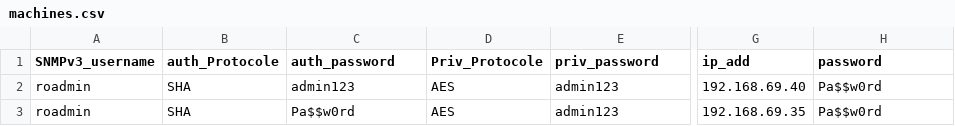
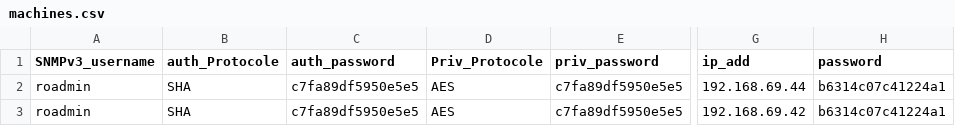
Before and after one commit to mohrnd/REMT, a CSV file: machines.csv, drawn as a sheet; only a part is shown, gaps mark what is left out; the diff names each change by its address in the sheet, - before the commit and + after, or states it on an @@ line.

```diff
--- a/machines.csv
+++ b/machines.csv
-C2 (auth_password): admin123
+C2 (auth_password): c7fa89df5950e5e5
-E2:E3 (priv_password): admin123
+E2:E3 (priv_password): c7fa89df5950e5e5
-G2 (ip_add): 192.168.69.40
+G2 (ip_add): 192.168.69.44
-H2:H3 (password): Pa$$w0rd
+H2:H3 (password): b6314c07c41224a1
-C3 (auth_password): Pa$$w0rd
+C3 (auth_password): c7fa89df5950e5e5
-G3 (ip_add): 192.168.69.35
+G3 (ip_add): 192.168.69.42
```
Also changed, not shown: 21 other files.
